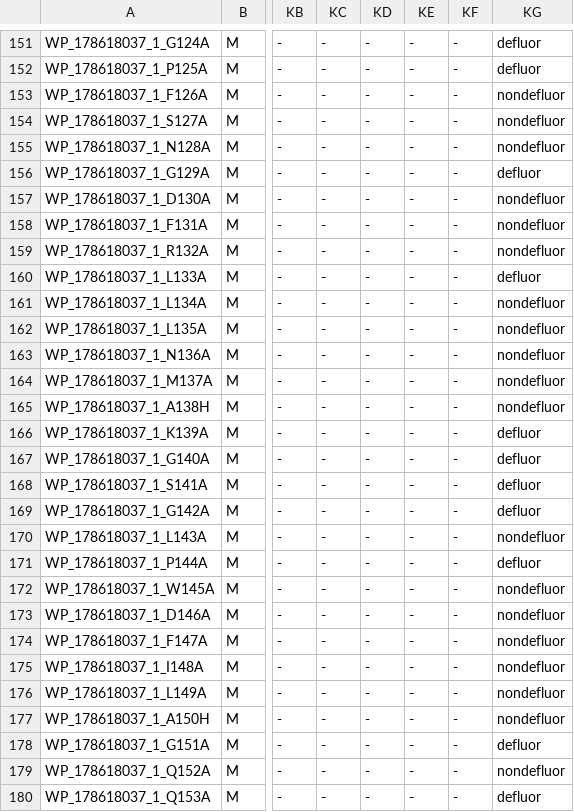
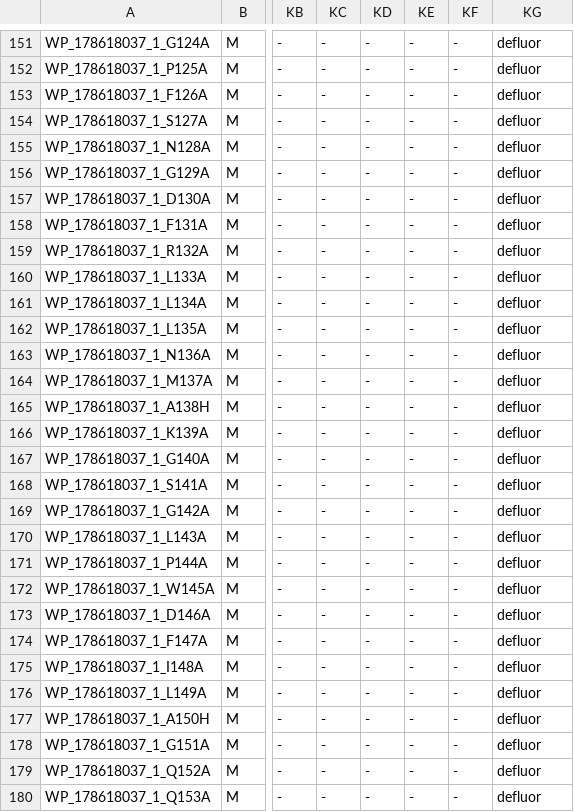
Before and after one commit to MSM-group/gut_microbe_defluorination_paper, a CSV file: machine_learning/data/Experiment2/20250220_defluorinases_entire_alignment_for_classification.csv, drawn as a sheet; only a part is shown, gaps mark what is left out; the diff covers the shown part only; the diff names each change by its address in the sheet, - before the commit and + after, or states it on an @@ line.

```diff
--- a/machine_learning/data/Experiment2/20250220_defluorinases_entire_alignment_for_classification.csv
+++ b/machine_learning/data/Experiment2/20250220_defluorinases_entire_alignment_for_classification.csv
-KG153:KG155: nondefluor
+KG153:KG155: defluor
-KG157:KG159: nondefluor
+KG157:KG159: defluor
-KG161:KG165: nondefluor
+KG161:KG165: defluor
-KG170: nondefluor
+KG170: defluor
-KG172:KG177: nondefluor
+KG172:KG177: defluor
-KG179: nondefluor
+KG179: defluor
```
Also changed, not shown: 81 edited cells elsewhere in this file, 25 other files.
